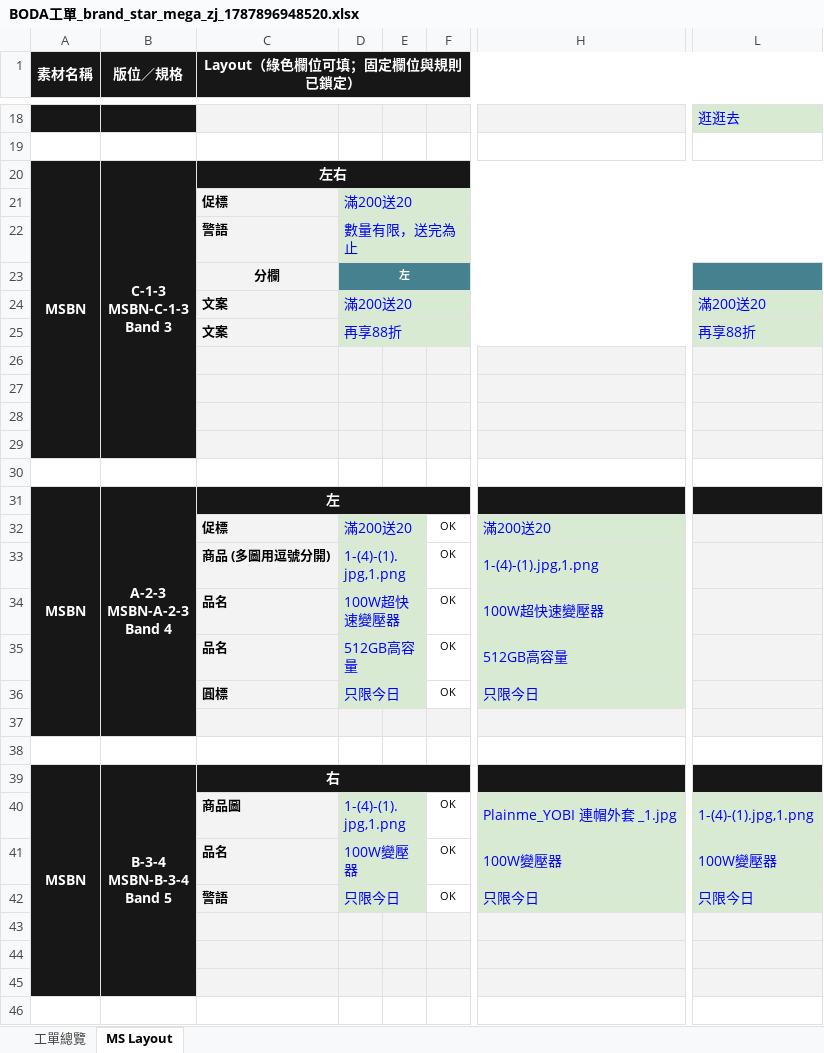
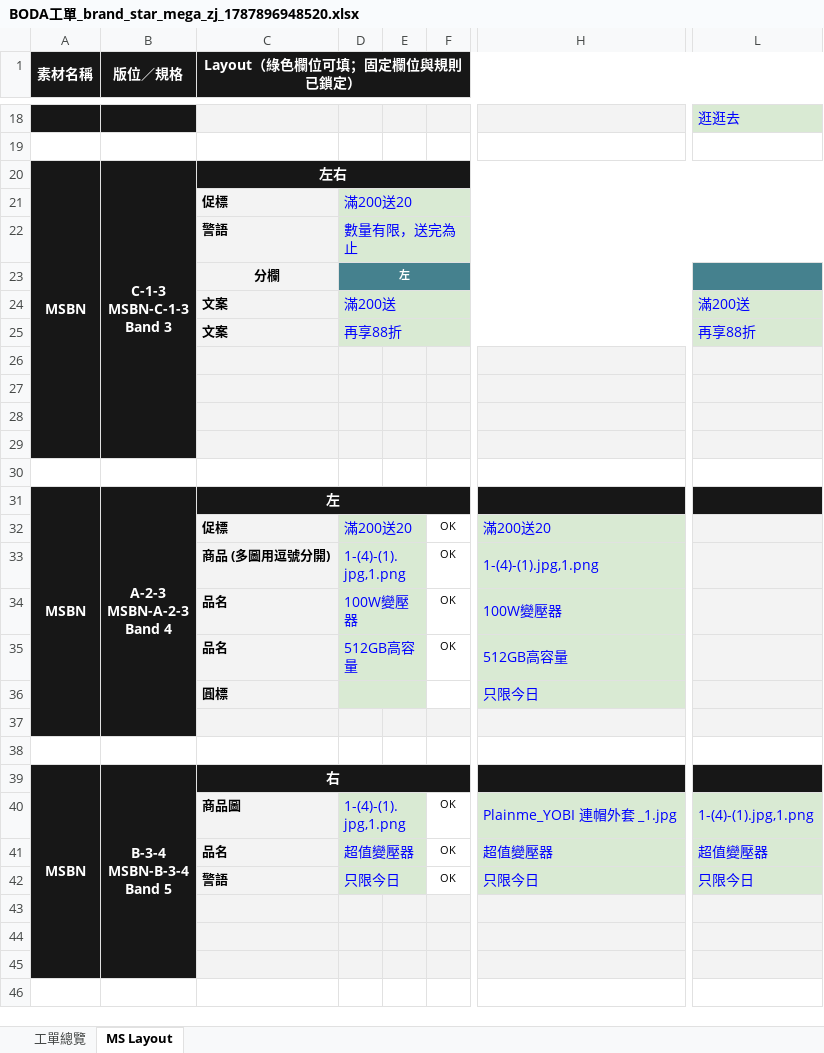
Before and after one commit to jimmywu-commits/BODA, an Excel workbook: 測試工單與圖片/BODA工單_brand_star_mega_zj_1787896948520.xlsx, sheet MS Layout, drawn as a sheet; only a part is shown, gaps mark what is left out; values as stored, in another font and other column widths than the file's, no borders; charts and pictures and conditional formats not drawn; the diff names each change by its address in the sheet, - before the commit and + after, or states it on an @@ line.

Commit message:
EXCEL

```diff
--- a/測試工單與圖片/BODA工單_brand_star_mega_zj_1787896948520.xlsx (sheet MS Layout)
+++ b/測試工單與圖片/BODA工單_brand_star_mega_zj_1787896948520.xlsx (sheet MS Layout)
-D24: 滿200送20
+D24: 滿200送
-L24: 滿200送20
+L24: 滿200送
-D34: 100W超快速變壓器
+D34: 100W變壓器
-H34: 100W超快速變壓器
+H34: 100W變壓器
-D36: 只限今日
+D36: (empty)
-F36: OK
+F36: (empty)
-D41: 100W變壓器
+D41: 超值變壓器
-H41: 100W變壓器
+H41: 超值變壓器
-L41: 100W變壓器
+L41: 超值變壓器
```
